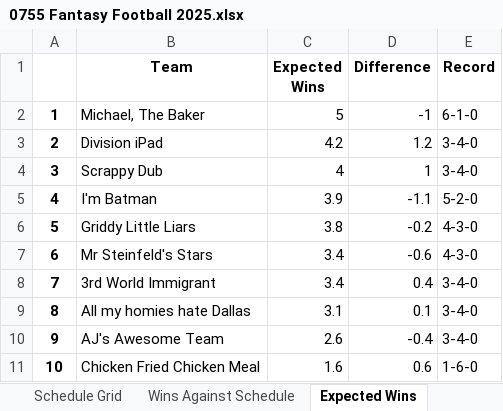
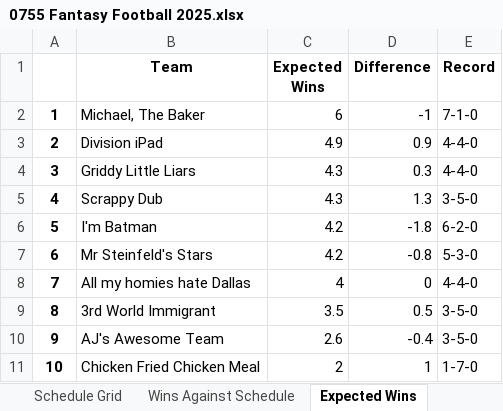
Before and after one commit to LouieR3/FantasyFootballApp, an Excel workbook: leagues/0755 Fantasy Football 2025.xlsx, sheet Expected Wins, drawn as a sheet; values as stored, in another font and other column widths than the file's, no borders; the diff names each change by its address in the sheet, - before the commit and + after, or states it on an @@ line.

```diff
--- a/leagues/0755 Fantasy Football 2025.xlsx (sheet Expected Wins)
+++ b/leagues/0755 Fantasy Football 2025.xlsx (sheet Expected Wins)
-C2 (Expected Wins): 5
+C2 (Expected Wins): 6
-E2 (Record): 6-1-0
+E2 (Record): 7-1-0
-C3 (Expected Wins): 4.2
+C3 (Expected Wins): 4.9
-D3 (Difference): 1.2
+D3 (Difference): 0.9
-E3:E4 (Record): 3-4-0
+E3:E4 (Record): 4-4-0
-B4 (Team): Scrappy Dub
+B4 (Team): Griddy Little Liars
-C4 (Expected Wins): 4
+C4 (Expected Wins): 4.3
-D4 (Difference): 1
+D4 (Difference): 0.3
-B5 (Team): I'm Batman
+B5 (Team): Scrappy Dub
-C5 (Expected Wins): 3.9
+C5 (Expected Wins): 4.3
-D5 (Difference): -1.1
+D5 (Difference): 1.3
-E5 (Record): 5-2-0
+E5 (Record): 3-5-0
-B6 (Team): Griddy Little Liars
+B6 (Team): I'm Batman
-C6 (Expected Wins): 3.8
+C6 (Expected Wins): 4.2
-D6 (Difference): -0.2
+D6 (Difference): -1.8
-E6 (Record): 4-3-0
+E6 (Record): 6-2-0
-C7 (Expected Wins): 3.4
+C7 (Expected Wins): 4.2
-D7 (Difference): -0.6
+D7 (Difference): -0.8
-E7 (Record): 4-3-0
+E7 (Record): 5-3-0
-B8 (Team): 3rd World Immigrant
+B8 (Team): All my homies hate Dallas
-C8 (Expected Wins): 3.4
+C8 (Expected Wins): 4
-D8 (Difference): 0.4
+D8 (Difference): 0
-E8 (Record): 3-4-0
+E8 (Record): 4-4-0
-B9 (Team): All my homies hate Dallas
+B9 (Team): 3rd World Immigrant
-C9 (Expected Wins): 3.1
+C9 (Expected Wins): 3.5
-D9 (Difference): 0.1
+D9 (Difference): 0.5
-E9:E10 (Record): 3-4-0
+E9:E10 (Record): 3-5-0
-C11 (Expected Wins): 1.6
+C11 (Expected Wins): 2
-D11 (Difference): 0.6
+D11 (Difference): 1
-E11 (Record): 1-6-0
+E11 (Record): 1-7-0
```
Also changed, not shown: sheet Playoff Odds, sheet Playoff Odds By Week, sheet Schedule Grid, sheet Record Odds, sheet LPI By Week, sheet Louie Power Index, 2 more sheets, leagues/Family Fantasy 2025.xlsx, leagues/Pennoni Younglings 2025.xlsx, 14 other files.
